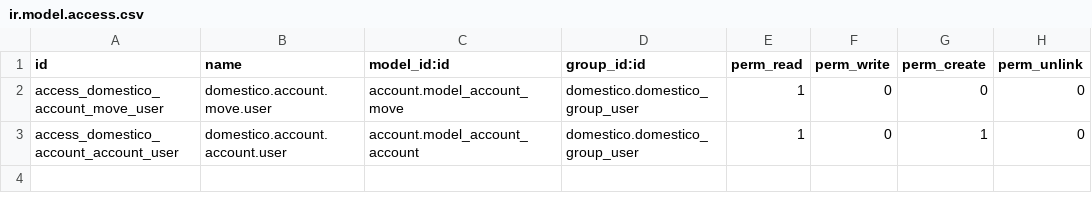
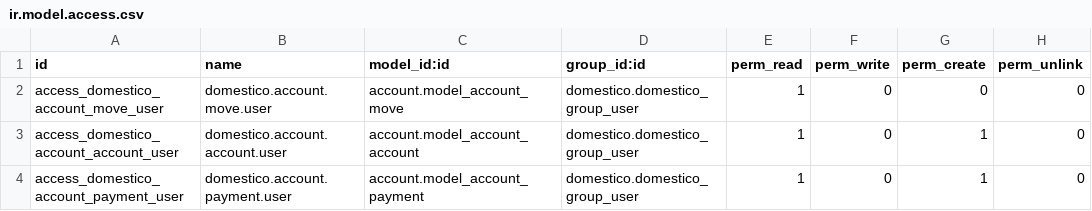
Before and after one commit to Alejandrotrox117/Develop_odoo, a CSV file: domestico_account/security/ir.model.access.csv, drawn as a sheet.

Commit message:
[update] Payment and account for user client view

```diff
--- a/domestico_account/security/ir.model.access.csv
+++ b/domestico_account/security/ir.model.access.csv
@@ -3 +3,2 @@ access_domestico_account_move_user,domestico.account.move.user,account.model_acc
 access_domestico_account_account_user,domestico.account.account.user,account.model_account_account,domestico.domestico_group_user,1,0,1,0
+access_domestico_account_payment_user,domestico.account.payment.user,account.model_account_payment,domestico.domestico_group_user,1,0,1,0
```
Also changed, not shown: 5 other files.
